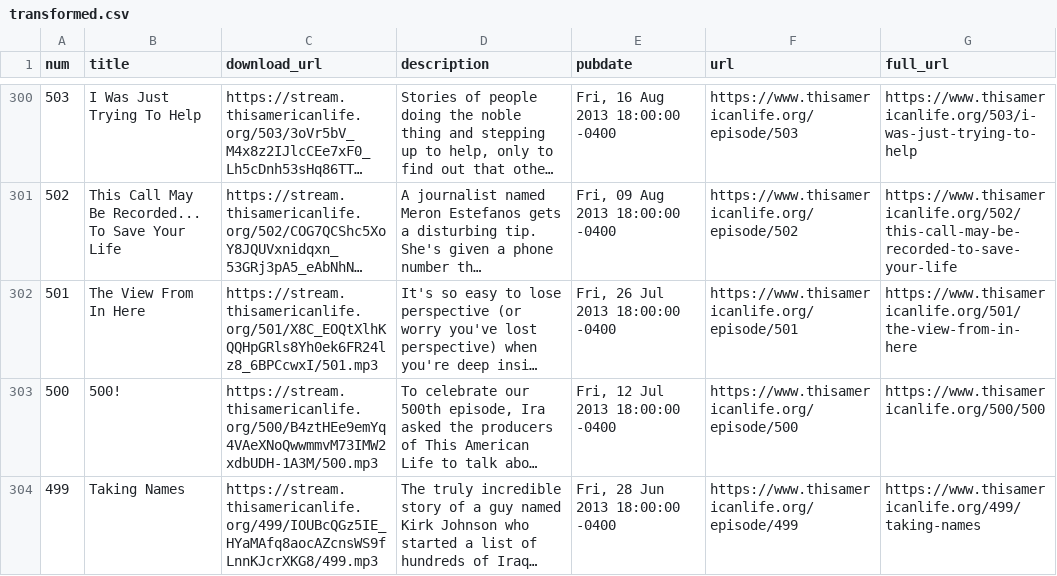
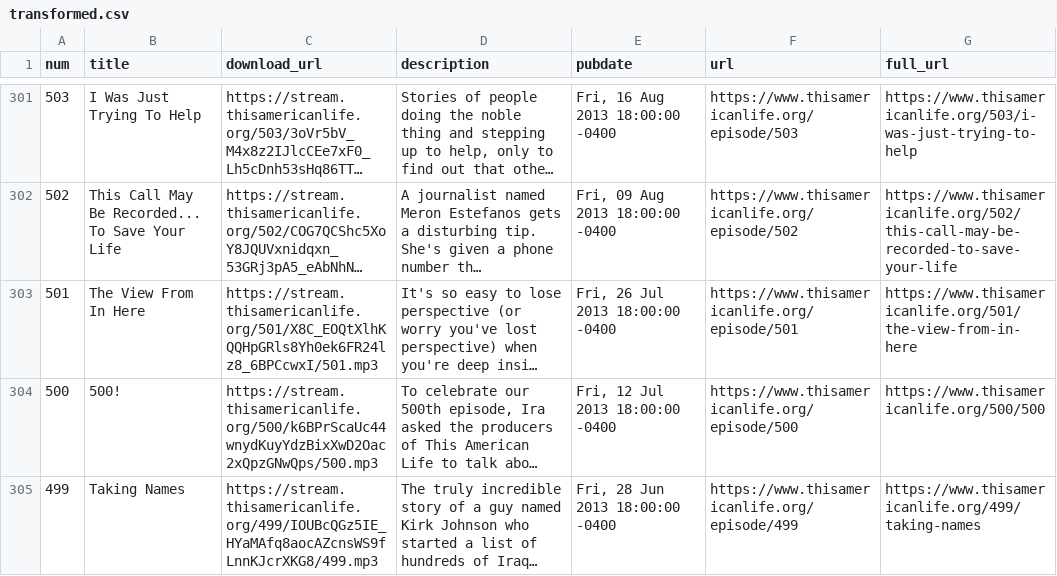
Before and after one commit to dcadata/this-american-life-archive, a CSV file: data/transformed.csv, drawn as a sheet; only a part is shown, gaps mark what is left out; long unchanged cells end in …; addresses are those after the commit; the diff covers the shown part only; the diff names each change by its address in the sheet, - before the commit and + after, or states it on an @@ line.

```diff
--- a/data/transformed.csv
+++ b/data/transformed.csv
-C304 (download_url): https://stream.thisamericanlife.org/500/B4ztHEe9emYq4VAeXNoQwwmmvM73IMW2xdbUDH-1A3M/500.mp3
+C304 (download_url): https://stream.thisamericanlife.org/500/k6BPrScaUc44wnydKuyYdzBixXwD2Oac2xQpzGNwQps/500.mp3
```
Also changed, not shown: 2 added rows and 9 edited cells elsewhere in this file, data/raw.csv, 2 other files.
